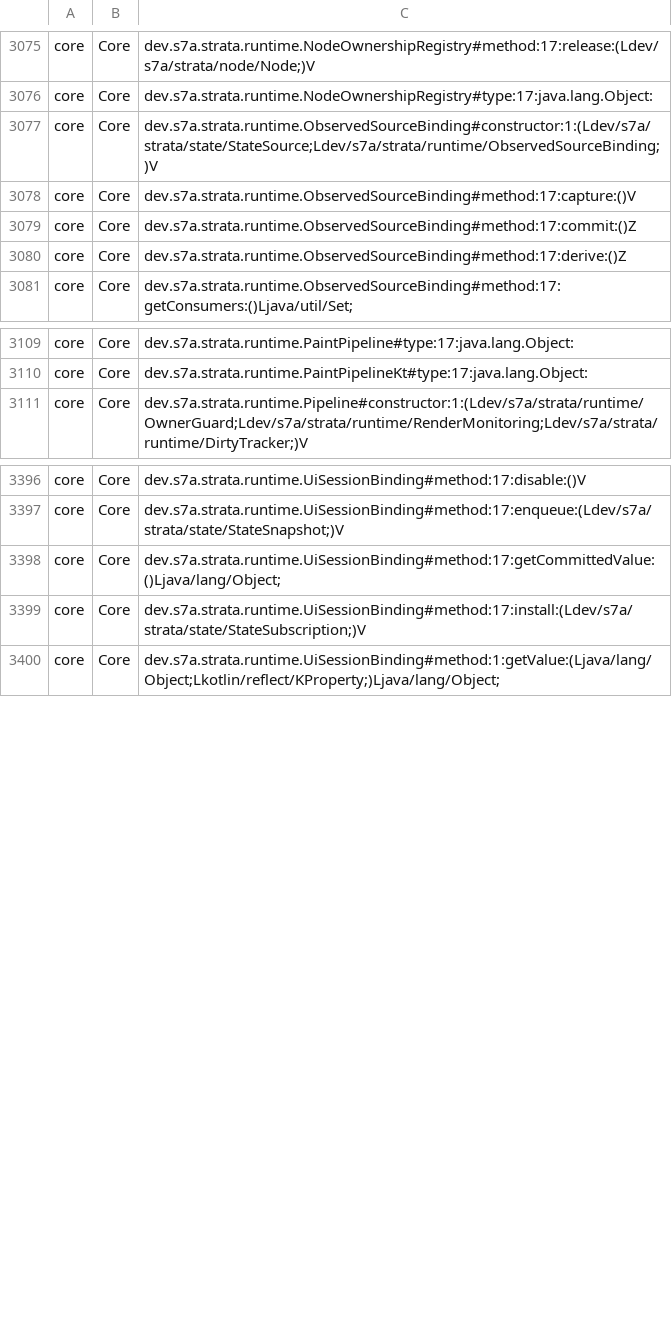
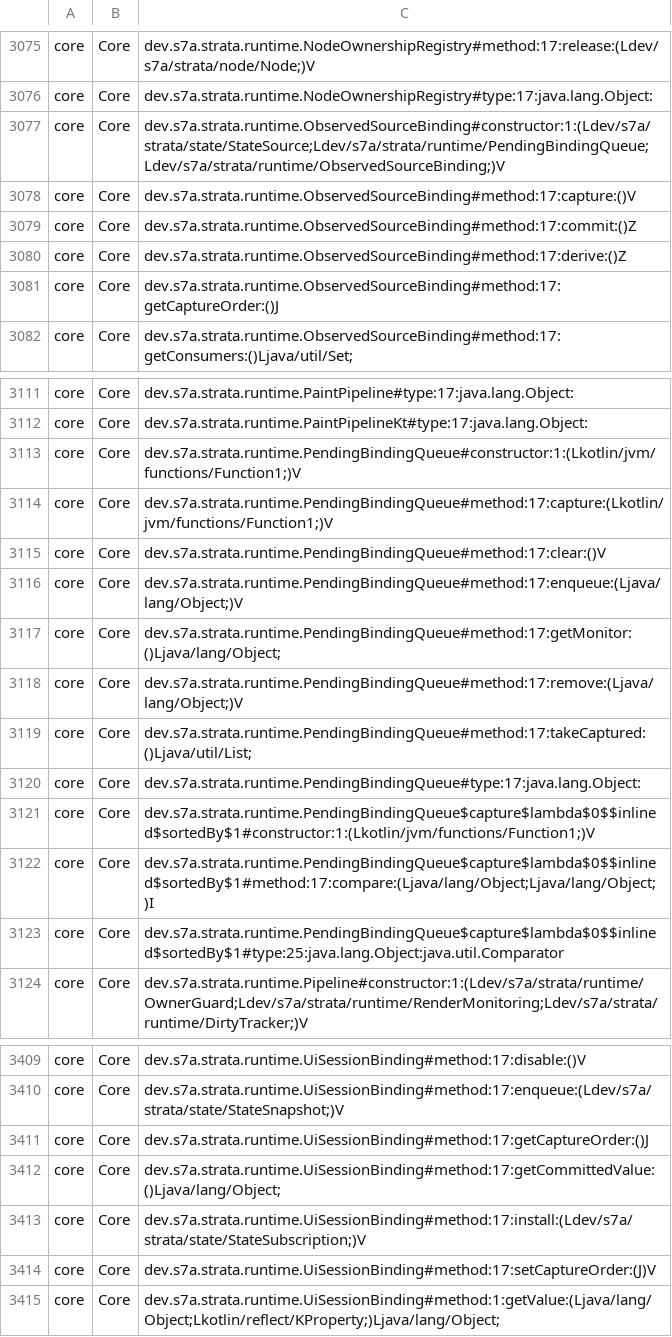
Before and after one commit to sya-ri/strata, a TSV file: quality/component-benchmarks/src/jmh/resources/runtime-api.tsv, drawn as a sheet; only a part is shown, gaps mark what is left out; the diff covers the shown part only.

Commit message:
Refresh pending-source runtime API assignments

```diff
--- a/quality/component-benchmarks/src/jmh/resources/runtime-api.tsv
+++ b/quality/component-benchmarks/src/jmh/resources/runtime-api.tsv
@@ -3076,3 +3076,3 @@ core	Core	dev.s7a.strata.runtime.NodeOwnershipRegistry#method:17:release:(Ldev/s
 core	Core	dev.s7a.strata.runtime.NodeOwnershipRegistry#type:17:java.lang.Object:
-core	Core	dev.s7a.strata.runtime.ObservedSourceBinding#constructor:1:(Ldev/s7a/strata/state/StateSource;Ldev/s7a/strata/runtime/ObservedSourceBinding;)V
+core	Core	dev.s7a.strata.runtime.ObservedSourceBinding#constructor:1:(Ldev/s7a/strata/state/StateSource;Ldev/s7a/strata/runtime/PendingBindingQueue;Ldev/s7a/strata/runtime/ObservedSourceBinding;)V
 core	Core	dev.s7a.strata.runtime.ObservedSourceBinding#method:17:capture:()V
@@ -3080,2 +3080,3 @@ core	Core	dev.s7a.strata.runtime.ObservedSourceBinding#method:17:commit:()Z
 core	Core	dev.s7a.strata.runtime.ObservedSourceBinding#method:17:derive:()Z
+core	Core	dev.s7a.strata.runtime.ObservedSourceBinding#method:17:getCaptureOrder:()J
 core	Core	dev.s7a.strata.runtime.ObservedSourceBinding#method:17:getConsumers:()Ljava/util/Set;
@@ -3110,2 +3112,13 @@ core	Core	dev.s7a.strata.runtime.PaintPipeline#type:17:java.lang.Object:
 core	Core	dev.s7a.strata.runtime.PaintPipelineKt#type:17:java.lang.Object:
+core	Core	dev.s7a.strata.runtime.PendingBindingQueue#constructor:1:(Lkotlin/jvm/functions/Function1;)V
+core	Core	dev.s7a.strata.runtime.PendingBindingQueue#method:17:capture:(Lkotlin/jvm/functions/Function1;)V
+core	Core	dev.s7a.strata.runtime.PendingBindingQueue#method:17:clear:()V
+core	Core	dev.s7a.strata.runtime.PendingBindingQueue#method:17:enqueue:(Ljava/lang/Object;)V
+core	Core	dev.s7a.strata.runtime.PendingBindingQueue#method:17:getMonitor:()Ljava/lang/Object;
+core	Core	dev.s7a.strata.runtime.PendingBindingQueue#method:17:remove:(Ljava/lang/Object;)V
+core	Core	dev.s7a.strata.runtime.PendingBindingQueue#method:17:takeCaptured:()Ljava/util/List;
+core	Core	dev.s7a.strata.runtime.PendingBindingQueue#type:17:java.lang.Object:
+core	Core	dev.s7a.strata.runtime.PendingBindingQueue$capture$lambda$0$$inlined$sortedBy$1#constructor:1:(Lkotlin/jvm/functions/Function1;)V
+core	Core	dev.s7a.strata.runtime.PendingBindingQueue$capture$lambda$0$$inlined$sortedBy$1#method:17:compare:(Ljava/lang/Object;Ljava/lang/Object;)I
+core	Core	dev.s7a.strata.runtime.PendingBindingQueue$capture$lambda$0$$inlined$sortedBy$1#type:25:java.lang.Object:java.util.Comparator
 core	Core	dev.s7a.strata.runtime.Pipeline#constructor:1:(Ldev/s7a/strata/runtime/OwnerGuard;Ldev/s7a/strata/runtime/RenderMonitoring;Ldev/s7a/strata/runtime/DirtyTracker;)V
@@ -3397,4 +3410,6 @@ core	Core	dev.s7a.strata.runtime.UiSessionBinding#method:17:disable:()V
 core	Core	dev.s7a.strata.runtime.UiSessionBinding#method:17:enqueue:(Ldev/s7a/strata/state/StateSnapshot;)V
+core	Core	dev.s7a.strata.runtime.UiSessionBinding#method:17:getCaptureOrder:()J
 core	Core	dev.s7a.strata.runtime.UiSessionBinding#method:17:getCommittedValue:()Ljava/lang/Object;
 core	Core	dev.s7a.strata.runtime.UiSessionBinding#method:17:install:(Ldev/s7a/strata/state/StateSubscription;)V
+core	Core	dev.s7a.strata.runtime.UiSessionBinding#method:17:setCaptureOrder:(J)V
 core	Core	dev.s7a.strata.runtime.UiSessionBinding#method:1:getValue:(Ljava/lang/Object;Lkotlin/reflect/KProperty;)Ljava/lang/Object;
```
Also changed, not shown: 1 added row and 1 edited cell elsewhere in this file.
